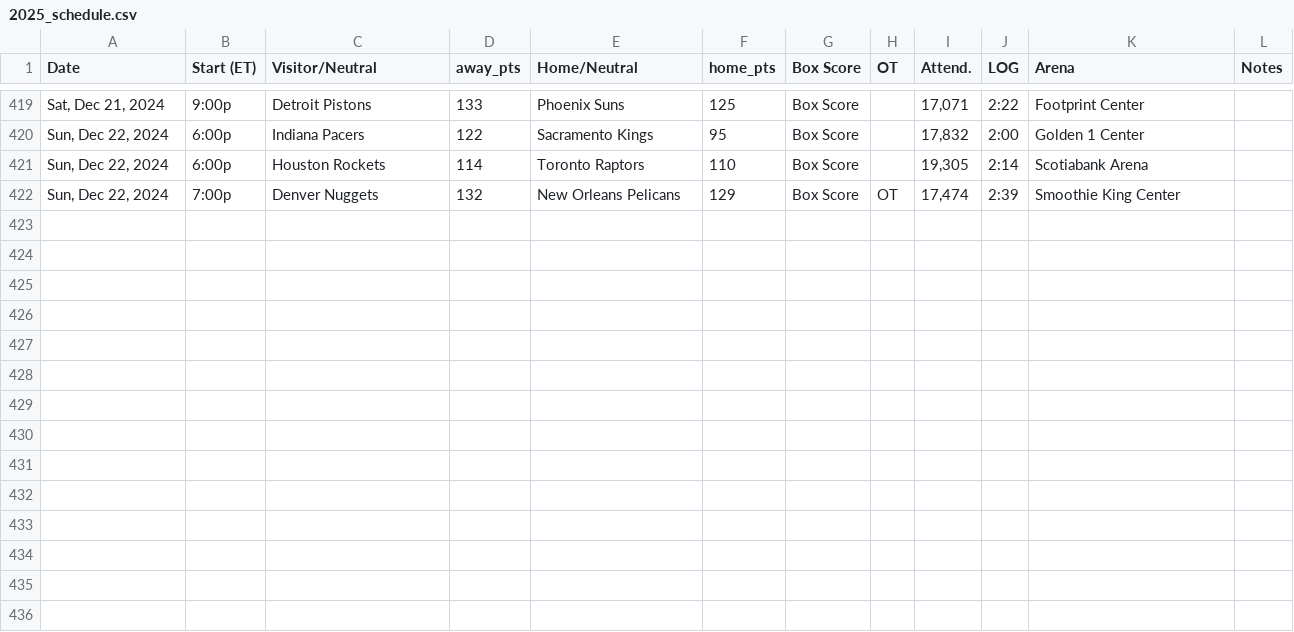
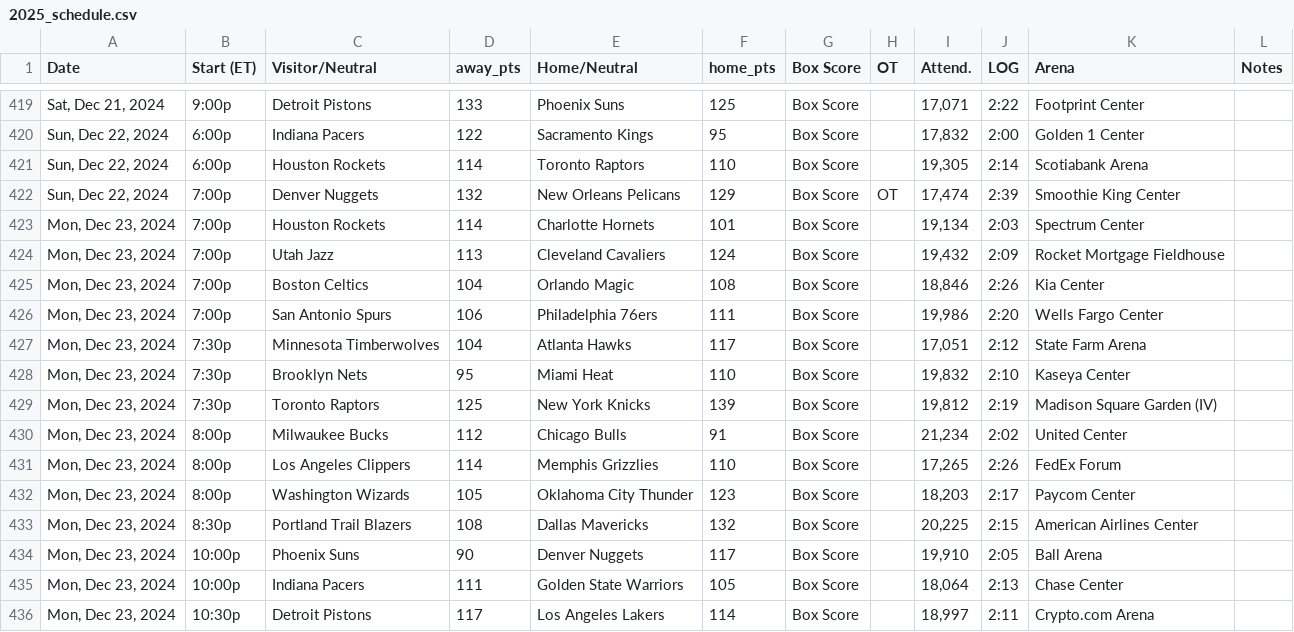
Before and after one commit to marklisi1/nba-elo, a CSV file: 2025_schedule.csv, drawn as a sheet; only a part is shown, gaps mark what is left out; the diff names each change by its address in the sheet, - before the commit and + after, or states it on an @@ line.

```diff
--- a/2025_schedule.csv
+++ b/2025_schedule.csv
+row 423: Mon, Dec 23, 2024 | 7:00p | Houston Rockets | 114 | Charlotte Hornets | 101 | Box Score |  | 19,134 | 2:03 | Spectrum Center
+row 424: Mon, Dec 23, 2024 | 7:00p | Utah Jazz | 113 | Cleveland Cavaliers | 124 | Box Score |  | 19,432 | 2:09 | Rocket Mortgage Fieldhouse
+row 425: Mon, Dec 23, 2024 | 7:00p | Boston Celtics | 104 | Orlando Magic | 108 | Box Score |  | 18,846 | 2:26 | Kia Center
+row 426: Mon, Dec 23, 2024 | 7:00p | San Antonio Spurs | 106 | Philadelphia 76ers | 111 | Box Score |  | 19,986 | 2:20 | Wells Fargo Center
+row 427: Mon, Dec 23, 2024 | 7:30p | Minnesota Timberwolves | 104 | Atlanta Hawks | 117 | Box Score |  | 17,051 | 2:12 | State Farm Arena
+row 428: Mon, Dec 23, 2024 | 7:30p | Brooklyn Nets | 95 | Miami Heat | 110 | Box Score |  | 19,832 | 2:10 | Kaseya Center
+row 429: Mon, Dec 23, 2024 | 7:30p | Toronto Raptors | 125 | New York Knicks | 139 | Box Score |  | 19,812 | 2:19 | Madison Square Garden (IV)
+row 430: Mon, Dec 23, 2024 | 8:00p | Milwaukee Bucks | 112 | Chicago Bulls | 91 | Box Score |  | 21,234 | 2:02 | United Center
+row 431: Mon, Dec 23, 2024 | 8:00p | Los Angeles Clippers | 114 | Memphis Grizzlies | 110 | Box Score |  | 17,265 | 2:26 | FedEx Forum
+row 432: Mon, Dec 23, 2024 | 8:00p | Washington Wizards | 105 | Oklahoma City Thunder | 123 | Box Score |  | 18,203 | 2:17 | Paycom Center
+row 433: Mon, Dec 23, 2024 | 8:30p | Portland Trail Blazers | 108 | Dallas Mavericks | 132 | Box Score |  | 20,225 | 2:15 | American Airlines Center
+row 434: Mon, Dec 23, 2024 | 10:00p | Phoenix Suns | 90 | Denver Nuggets | 117 | Box Score |  | 19,910 | 2:05 | Ball Arena
+row 435: Mon, Dec 23, 2024 | 10:00p | Indiana Pacers | 111 | Golden State Warriors | 105 | Box Score |  | 18,064 | 2:13 | Chase Center
+row 436: Mon, Dec 23, 2024 | 10:30p | Detroit Pistons | 117 | Los Angeles Lakers | 114 | Box Score |  | 18,997 | 2:11 | Crypto.com Arena
```
